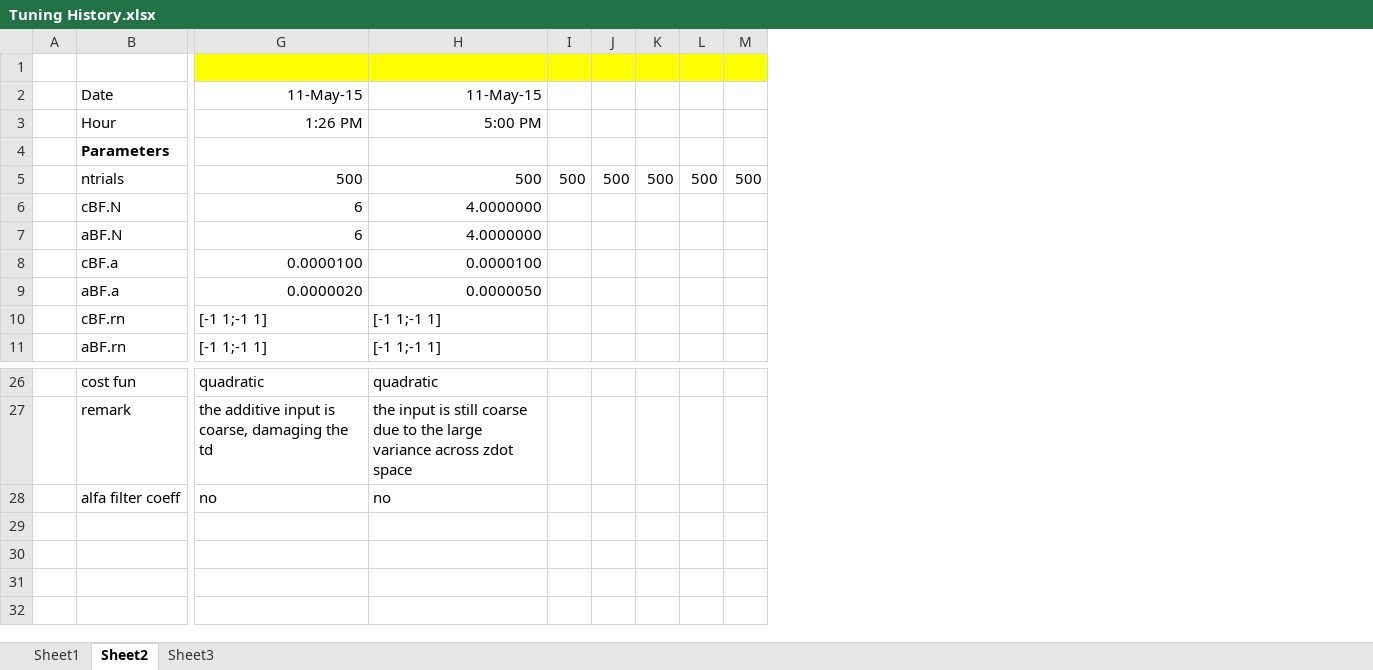
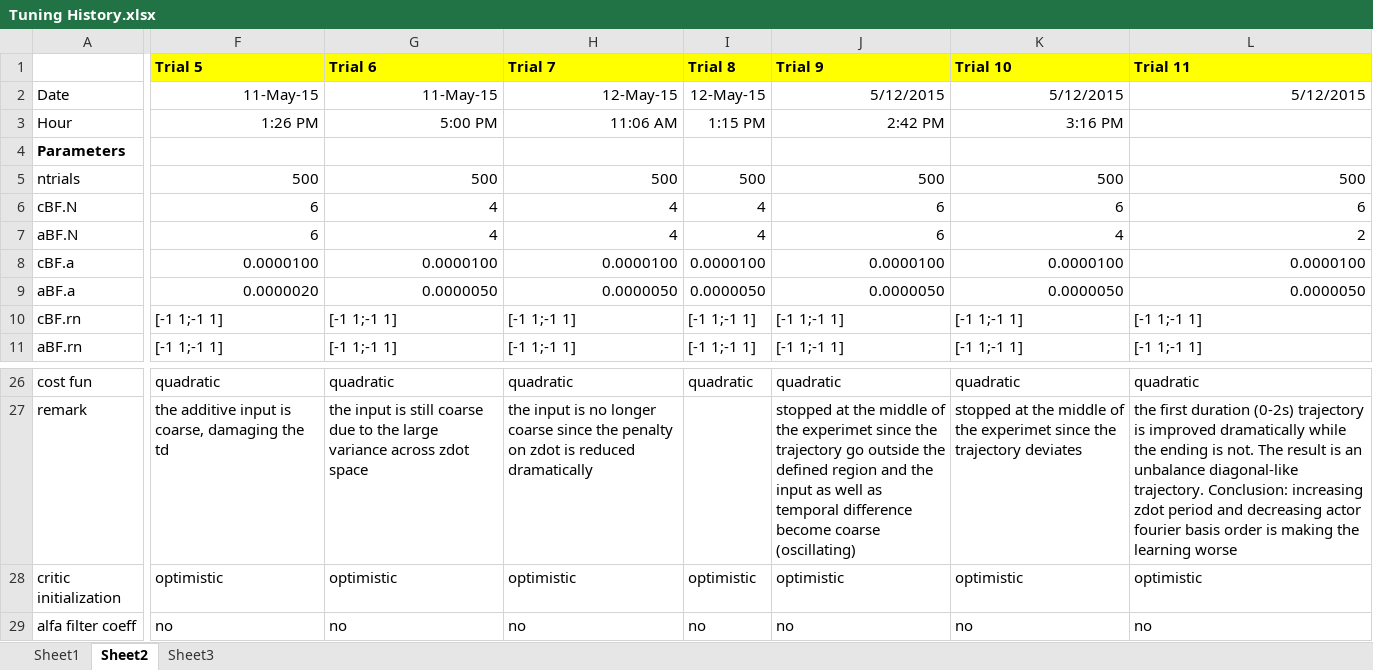
Before and after one commit to yudhapane/UR5-Program, an Excel workbook: Robot RL2c/Tuning History.xlsx, sheet Sheet2, drawn as a sheet; only a part is shown, gaps mark what is left out; values as stored, in another font and other column widths than the file's, no borders; removed rows and columns are numbered as before the commit, all else as after; rows hold the shown columns only; the diff names each change by its address in the sheet, - before the commit and + after, or states it on an @@ line.

Commit message:
the fourier based RL is finally showing a good, though still not as good as the z only controller

```diff
--- a/Robot RL2c/Tuning History.xlsx (sheet Sheet2)
+++ b/Robot RL2c/Tuning History.xlsx (sheet Sheet2)
-column A, empty
-column I, row 5: 500
-column J, row 5: 500
-column K, row 5: 500
-column L, row 5: 500
-column M, row 5: 500
+column H (Trial 7), rows 2-11: 12-May-15 | 11:06 AM |  | 500 | 4 | 4 | 0.0000100 | 0.0000050 | [-1 1;-1 1] | [-1 1;-1 1]; rows 26-27: quadratic | the input is no longer coarse since the penalty on zdot is reduced dramatically; row 29: no
+column I (Trial 8), rows 2-11: 12-May-15 | 1:15 PM |  | 500 | 4 | 4 | 0.0000100 | 0.0000050 | [-1 1;-1 1] | [-1 1;-1 1]; row 26: quadratic; row 29: no
+column J (Trial 9), rows 2-11: 5/12/2015 | 2:42 PM |  | 500 | 6 | 6 | 0.0000100 | 0.0000050 | [-1 1;-1 1] | [-1 1;-1 1]; rows 26-27: quadratic | stopped at the middle of the experimet since the trajectory go outside the defined region and the input as well as temporal difference become coarse (oscillating); row 29: no
+column K (Trial 10), rows 2-11: 5/12/2015 | 3:16 PM |  | 500 | 6 | 4 | 0.0000100 | 0.0000050 | [-1 1;-1 1] | [-1 1;-1 1]; rows 26-27: quadratic | stopped at the middle of the experimet since the trajectory deviates; row 29: no
+column L (Trial 11), rows 2-11: 5/12/2015 |  |  | 500 | 6 | 2 | 0.0000100 | 0.0000050 | [-1 1;-1 1] | [-1 1;-1 1]; rows 26-27: quadratic | the first duration (0-2s) trajectory is improved dramatically while the ending is not. The result is an unbalance diagonal-like trajectory. Conclusion: increasing zdot period and decreasing actor fourier basis order is making the learning worse; row 29: no
-F1: (empty)
+F1: Trial 5
-G1: (empty)
+G1: Trial 6
-G6:G7 (Trial 6): 4.0000000
+G6:G7 (Trial 6): 4
+row 28: critic initialization | optimistic | optimistic | optimistic | optimistic | optimistic | optimistic | optimistic
```
Also changed, not shown: 14 other files.
